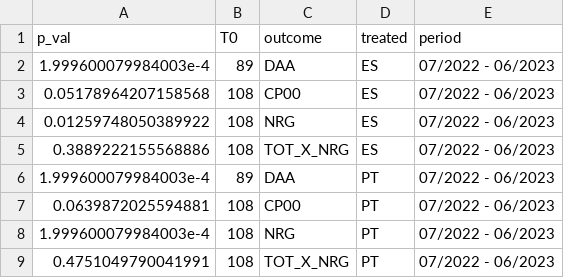
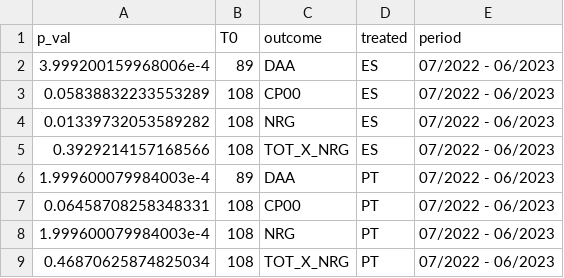
Before and after one commit to mharoruiz/iberian_exception, a CSV file: results/sc_inference_12.csv, drawn as a sheet.

```diff
--- a/results/sc_inference_12.csv
+++ b/results/sc_inference_12.csv
@@ -1,9 +1,9 @@
 p_val,T0,outcome,treated,period
-1.999600079984003e-4,89,DAA,ES,07/2022 - 06/2023
-0.05178964207158568,108,CP00,ES,07/2022 - 06/2023
-0.01259748050389922,108,NRG,ES,07/2022 - 06/2023
-0.3889222155568886,108,TOT_X_NRG,ES,07/2022 - 06/2023
+3.999200159968006e-4,89,DAA,ES,07/2022 - 06/2023
+0.05838832233553289,108,CP00,ES,07/2022 - 06/2023
+0.01339732053589282,108,NRG,ES,07/2022 - 06/2023
+0.3929214157168566,108,TOT_X_NRG,ES,07/2022 - 06/2023
 1.999600079984003e-4,89,DAA,PT,07/2022 - 06/2023
-0.0639872025594881,108,CP00,PT,07/2022 - 06/2023
+0.06458708258348331,108,CP00,PT,07/2022 - 06/2023
 1.999600079984003e-4,108,NRG,PT,07/2022 - 06/2023
-0.4751049790041991,108,TOT_X_NRG,PT,07/2022 - 06/2023
+0.46870625874825034,108,TOT_X_NRG,PT,07/2022 - 06/2023
```
Also changed, not shown: results/sc_inference_6_6.csv, 4 other files.
